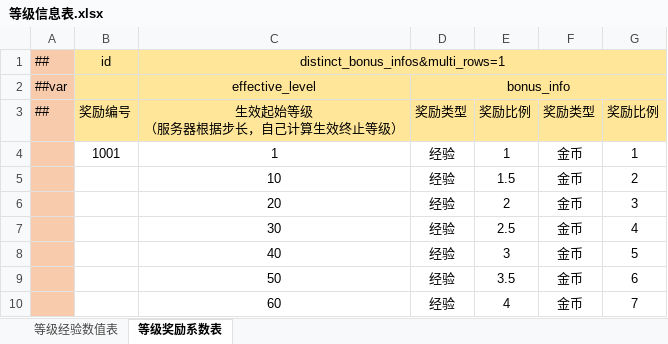
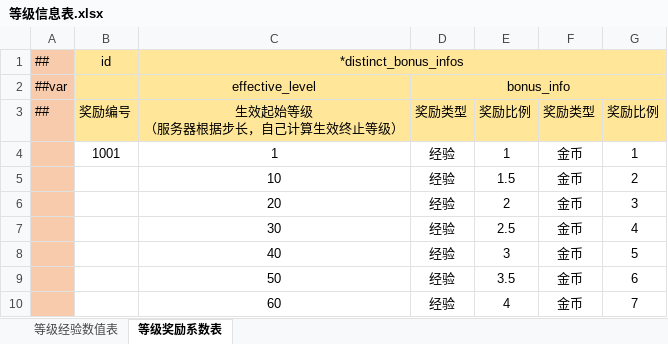
Before and after one commit to focus-creative-games/luban_examples, an Excel workbook: DesignerConfigs/Datas/role/等级信息表.xlsx, sheet 等级奖励系数表, drawn as a sheet; values as stored, in another font and other column widths than the file's, no borders; the diff names each change by its address in the sheet, - before the commit and + after, or states it on an @@ line.

```diff
--- a/DesignerConfigs/Datas/role/等级信息表.xlsx (sheet 等级奖励系数表)
+++ b/DesignerConfigs/Datas/role/等级信息表.xlsx (sheet 等级奖励系数表)
-C1: distinct_bonus_infos&multi_rows=1
+C1: *distinct_bonus_infos
```
Also changed, not shown: 18 other files.
